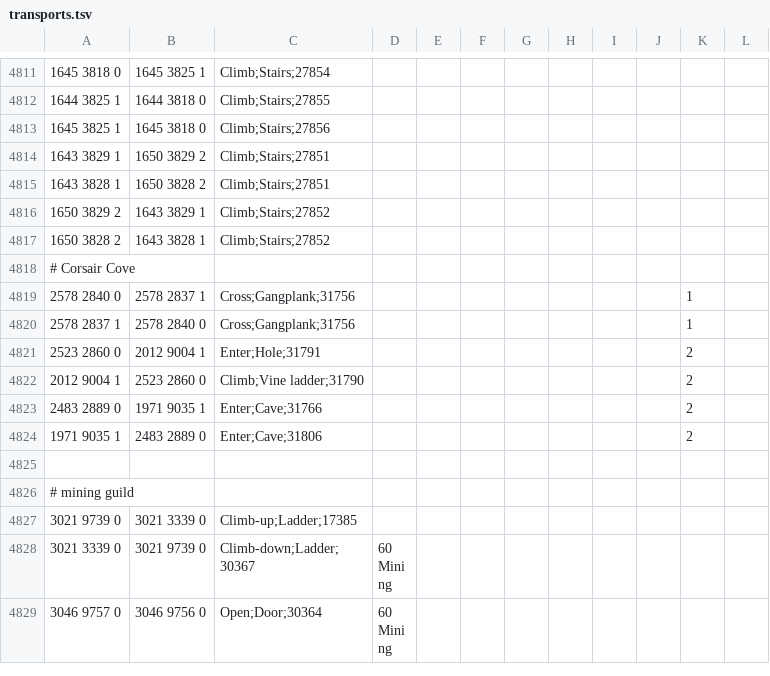
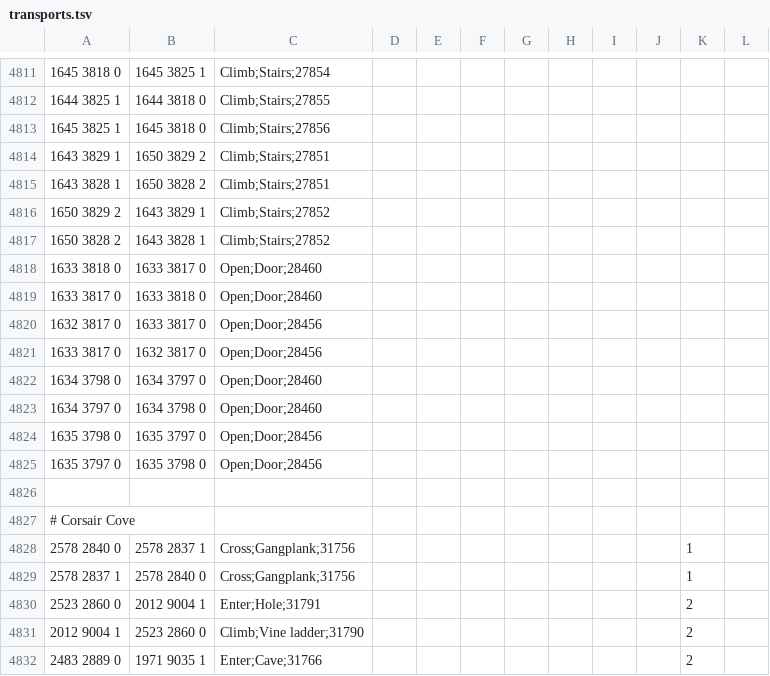
Before and after one commit to NewGenEng/Microbot, a TSV file: runelite-client/src/main/resources/net/runelite/client/plugins/microbot/shortestpath/transports.tsv, drawn as a sheet; only a part is shown, gaps mark what is left out; the shorter side is filled out with more unchanged rows; the diff names each change by its address in the sheet, - before the commit and + after, or states it on an @@ line.

Commit message:
Fix(Transports.tsv): Added Kourend Library double doors to the walker's transports.tsv

```diff
--- a/runelite-client/src/main/resources/net/runelite/client/plugins/microbot/shortestpath/transports.tsv
+++ b/runelite-client/src/main/resources/net/runelite/client/plugins/microbot/shortestpath/transports.tsv
+row 4818: 1633 3818 0 | 1633 3817 0 | Open;Door;28460
+row 4819: 1633 3817 0 | 1633 3818 0 | Open;Door;28460
+row 4820: 1632 3817 0 | 1633 3817 0 | Open;Door;28456
+row 4821: 1633 3817 0 | 1632 3817 0 | Open;Door;28456
+row 4822: 1634 3798 0 | 1634 3797 0 | Open;Door;28460
+row 4823: 1634 3797 0 | 1634 3798 0 | Open;Door;28460
+row 4824: 1635 3798 0 | 1635 3797 0 | Open;Door;28456
+row 4825: 1635 3797 0 | 1635 3798 0 | Open;Door;28456
+row 4826: (empty)
```
